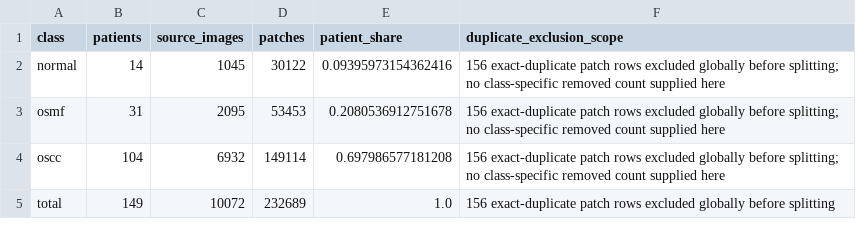
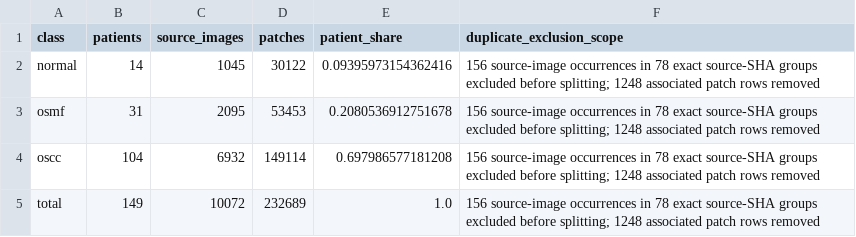
Before and after one commit to heedbs/YHY, a CSV file: table_source_data/table02_cohort.csv, drawn as a sheet.

```diff
--- a/table_source_data/table02_cohort.csv
+++ b/table_source_data/table02_cohort.csv
@@ -1,5 +1,5 @@
 class,patients,source_images,patches,patient_share,duplicate_exclusion_scope
-normal,14,1045,30122,0.09395973154362416,156 exact-duplicate patch rows excluded globally before splitting; no class-specific removed count supplied here
-osmf,31,2095,53453,0.2080536912751678,156 exact-duplicate patch rows excluded globally before splitting; no class-specific removed count supplied here
-oscc,104,6932,149114,0.697986577181208,156 exact-duplicate patch rows excluded globally before splitting; no class-specific removed count supplied here
-total,149,10072,232689,1.0,156 exact-duplicate patch rows excluded globally before splitting
+normal,14,1045,30122,0.09395973154362416,156 source-image occurrences in 78 exact source-SHA groups excluded before splitting; 1248 associated patch rows removed
+osmf,31,2095,53453,0.2080536912751678,156 source-image occurrences in 78 exact source-SHA groups excluded before splitting; 1248 associated patch rows removed
+oscc,104,6932,149114,0.697986577181208,156 source-image occurrences in 78 exact source-SHA groups excluded before splitting; 1248 associated patch rows removed
+total,149,10072,232689,1.0,156 source-image occurrences in 78 exact source-SHA groups excluded before splitting; 1248 associated patch rows removed
```
Also changed, not shown: docs/audits/REPRODUCTION_READINESS.csv, docs/provenance/CODE_CHANGES.csv, 13 other files.
